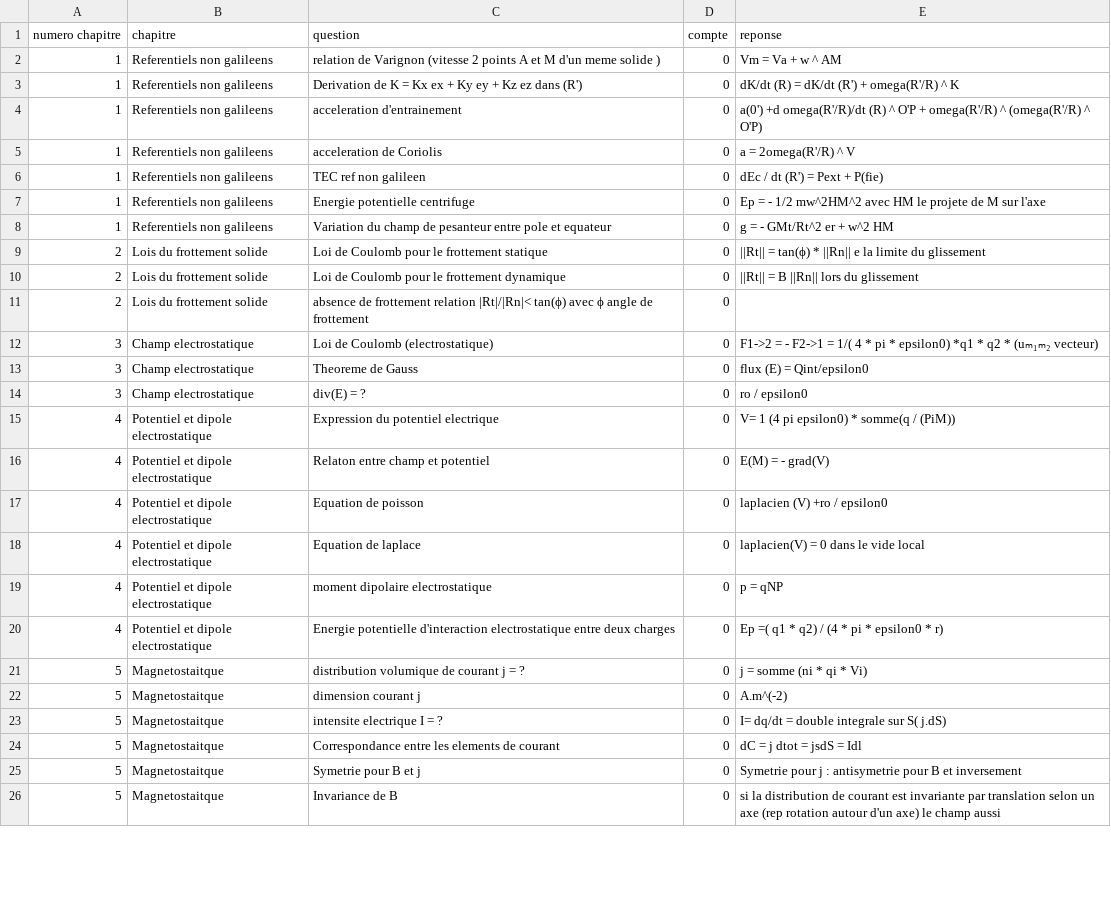
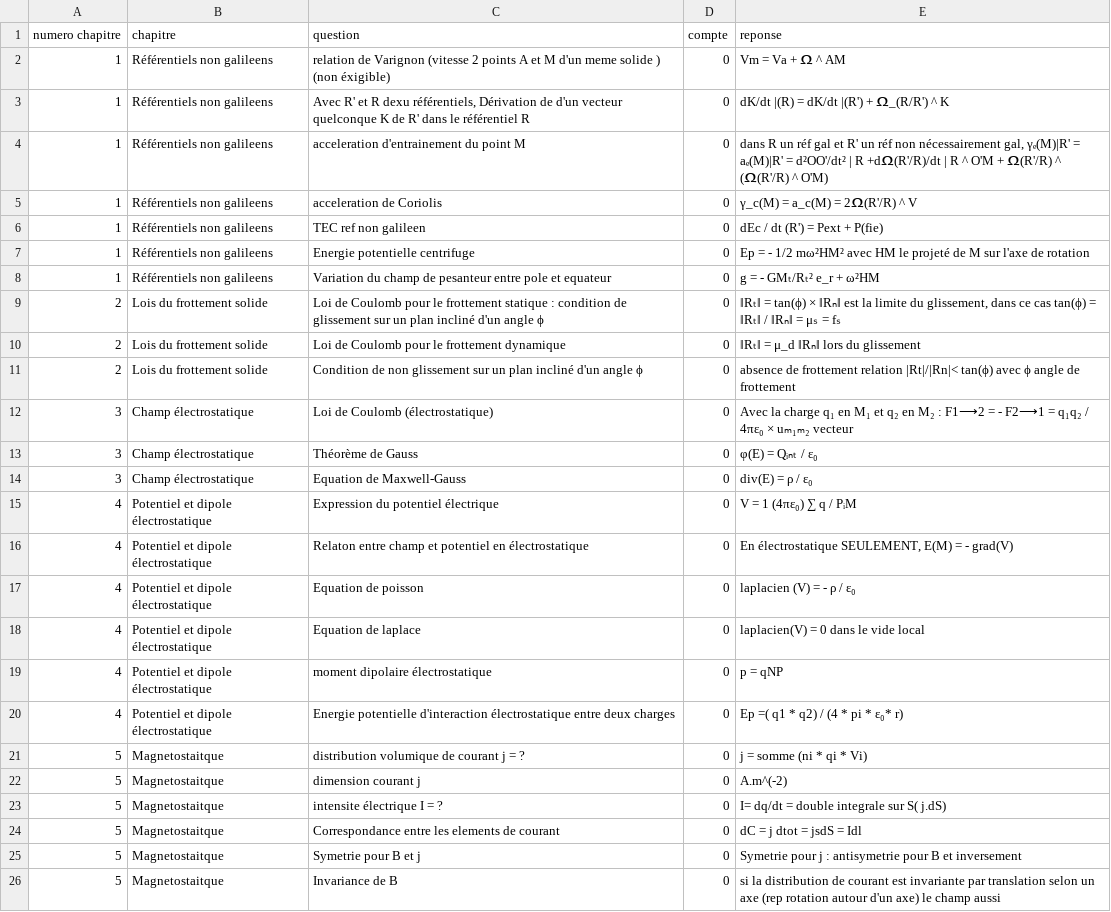
Before and after one commit to LCDG-tim-collab/question_math_mpi, a CSV file: pc_MPI.csv, drawn as a sheet; only a part is shown; the diff covers the shown part only.

Commit message:
relect phys 2

```diff
--- a/pc_MPI.csv
+++ b/pc_MPI.csv
@@ -1,24 +1,24 @@
 numero chapitre;chapitre;question;compte;reponse;
-1;Referentiels non galileens;relation de Varignon (vitesse 2 points A et M d'un meme solide );0;Vm = Va + w ^ AM;
-1;Referentiels non galileens;Derivation de K = Kx ex + Ky ey + Kz ez dans (R');0;dK/dt (R) = dK/dt (R') + omega(R'/R) ^ K;
-1;Referentiels non galileens;acceleration d'entrainement;0;a(0') +d omega(R'/R)/dt (R) ^ O'P + omega(R'/R) ^ (omega(R'/R) ^ O'P);
-1;Referentiels non galileens;acceleration de Coriolis;0;a = 2omega(R'/R)  ^ V;
-1;Referentiels non galileens;TEC ref non galileen;0;dEc / dt (R') = Pext + P(fie);
-1;Referentiels non galileens;Energie potentielle centrifuge;0;Ep = - 1/2 mw^2HM^2 avec HM le projete de M sur l'axe;
-1;Referentiels non galileens;Variation du champ de pesanteur entre pole et equateur;0;g = - GMt/Rt^2 er + w^2 HM;
-2;Lois du frottement solide;Loi de Coulomb pour le frottement statique;0;||Rt|| = tan(ϕ) * ||Rn|| e la limite du glissement;
-2;Lois du frottement solide;Loi de Coulomb pour le frottement dynamique;0;||Rt|| = B ||Rn|| lors du glissement;
-2;Lois du frottement solide;absence de frottement relation |Rt|/|Rn|< tan(ϕ) avec ϕ angle de frottement;0;;
-3;Champ electrostatique;Loi de Coulomb (electrostatique) ;0;F1->2 = - F2->1 = 1/( 4 * pi * epsilon0) *q1 * q2 * (uₘ₁ₘ₂ vecteur);
-3;Champ electrostatique;Theoreme de Gauss;0;flux (E) = Qint/epsilon0;
-3;Champ electrostatique;div(E) = ?;0;ro / epsilon0 ;
-4;Potentiel et dipole electrostatique;Expression du potentiel electrique;0;V= 1 (4 pi epsilon0) * somme(q / (PiM));
-4;Potentiel et dipole electrostatique;Relaton entre champ et potentiel;0;E(M) = - grad(V);
-4;Potentiel et dipole electrostatique;Equation de poisson;0;laplacien (V) +ro / epsilon0;
-4;Potentiel et dipole electrostatique;Equation de laplace;0;laplacien(V) = 0 dans le vide local;
-4;Potentiel et dipole electrostatique;moment dipolaire electrostatique;0;p = qNP;
-4;Potentiel et dipole electrostatique;Energie potentielle d'interaction electrostatique entre deux charges ;0;Ep =( q1 * q2) / (4 * pi * epsilon0 * r);
+1;Référentiels non galileens;relation de Varignon (vitesse 2 points A et M d'un meme solide ) (non éxigible);0;Vm = Va + 𝛀 ^ AM;
+1;Référentiels non galileens;Avec R' et R dexu référentiels, Dérivation de d'un vecteur quelconque K de R' dans le référentiel R;0;dK/dt |(R) = dK/dt |(R') + 𝛀_(R/R') ^ K;
+1;Référentiels non galileens;acceleration d'entrainement du point M;0;dans R un réf gal et R' un réf non nécessairement gal, γₑ(M)|R' = aₑ(M)|R' = d²OO'/dt² | R +d𝛀(R'/R)/dt | R ^ O'M + 𝛀(R'/R) ^ (𝛀(R'/R) ^ O'M);
+1;Référentiels non galileens;acceleration de Coriolis;0;γ_c(M) = a_c(M) = 2𝛀(R'/R)  ^ V;
+1;Référentiels non galileens;TEC ref non galileen;0;dEc / dt (R') = Pext + P(fie);
+1;Référentiels non galileens;Energie potentielle centrifuge;0;Ep = - 1/2 mω²HM² avec HM le projeté de M sur l'axe de rotation;
+1;Référentiels non galileens;Variation du champ de pesanteur entre pole et equateur;0;g = - GMₜ/Rₜ² e_r + ω²HM;
+2;Lois du frottement solide;Loi de Coulomb pour le frottement statique : condition de glissement sur un plan incliné d'un angle ϕ;0;‖Rₜ‖ = tan(ϕ) × ‖Rₙ‖ est la limite du glissement, dans ce cas tan(ϕ) = ‖Rₜ‖ / ‖Rₙ‖ = μₛ = fₛ;
+2;Lois du frottement solide;Loi de Coulomb pour le frottement dynamique;0;‖Rₜ‖ = μ_d ‖Rₙ‖ lors du glissement;
+2;Lois du frottement solide;Condition de non glissement sur un plan incliné d'un angle ϕ;0;absence de frottement relation |Rt|/|Rn|< tan(ϕ) avec ϕ angle de frottement;
+3;Champ électrostatique;Loi de Coulomb (électrostatique) ;0;Avec la charge q₁ en M₁ et q₂ en M₂ : F1⟶2 = - F2⟶1 = q₁q₂ / 4πɛ₀ × uₘ₁ₘ₂ vecteur;
+3;Champ électrostatique;Théorème de Gauss;0;φ(E) = Qᵢₙₜ / ɛ₀;
+3;Champ électrostatique;Equation de Maxwell-Gauss;0;div(E) = ρ / ɛ₀;
+4;Potentiel et dipole électrostatique;Expression du potentiel électrique;0;V = 1 (4πɛ₀) ∑ q / PᵢM;
+4;Potentiel et dipole électrostatique;Relaton entre champ et potentiel en électrostatique;0;En électrostatique SEULEMENT, E(M) = - grad(V);
+4;Potentiel et dipole électrostatique;Equation de poisson;0;laplacien (V) = - ρ / ɛ₀;
+4;Potentiel et dipole électrostatique;Equation de laplace;0;laplacien(V) = 0 dans le vide local;
+4;Potentiel et dipole électrostatique;moment dipolaire électrostatique;0;p = qNP;
+4;Potentiel et dipole électrostatique;Energie potentielle d'interaction électrostatique entre deux charges ;0;Ep =( q1 * q2) / (4 * pi * ɛ₀* r);
 5;Magnetostaitque;distribution volumique de courant j = ? ;0;j = somme (ni * qi * Vi) ;
 5;Magnetostaitque;dimension courant j ;0;A.m^(-2);
-5;Magnetostaitque;intensite electrique I = ?;0;I= dq/dt = double integrale sur S( j.dS) ;
+5;Magnetostaitque;intensite électrique I = ?;0;I= dq/dt = double integrale sur S( j.dS) ;
 5;Magnetostaitque;Correspondance entre les elements de courant ;0;dC = j dtot = jsdS = Idl;
```
Also changed, not shown: 13 edited cells elsewhere in this file.
